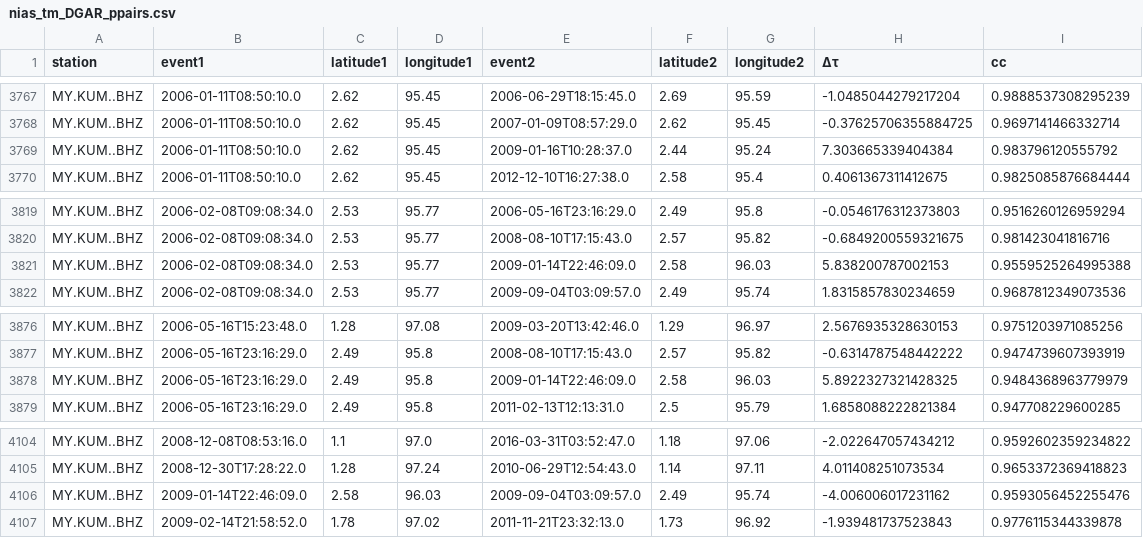
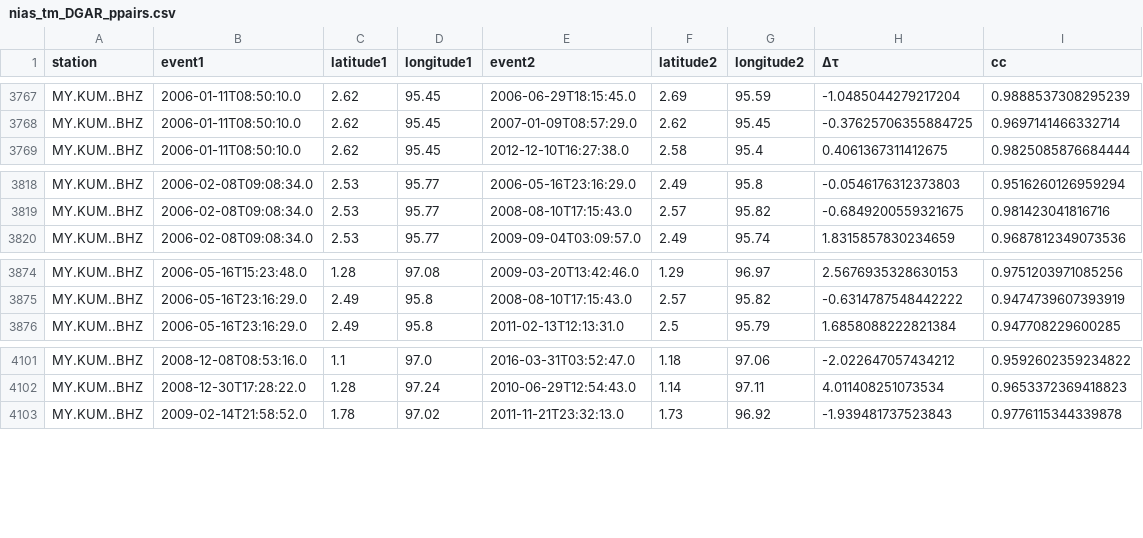
Before and after one commit to joernc/SOT, a CSV file: results/nias_tm_DGAR_ppairs.csv, drawn as a sheet; only a part is shown, gaps mark what is left out; the diff names each change by its address in the sheet, - before the commit and + after, or states it on an @@ line.

```diff
--- a/results/nias_tm_DGAR_ppairs.csv
+++ b/results/nias_tm_DGAR_ppairs.csv
-row 3769: MY.KUM..BHZ | 2006-01-11T08:50:10.0 | 2.62 | 95.45 | 2009-01-16T10:28:37.0 | 2.44 | 95.24 | 7.303665339404384 | 0.983796120555792
-row 3821: MY.KUM..BHZ | 2006-02-08T09:08:34.0 | 2.53 | 95.77 | 2009-01-14T22:46:09.0 | 2.58 | 96.03 | 5.838200787002153 | 0.9559525264995388
-row 3878: MY.KUM..BHZ | 2006-05-16T23:16:29.0 | 2.49 | 95.8 | 2009-01-14T22:46:09.0 | 2.58 | 96.03 | 5.8922327321428325 | 0.9484368963779979
-row 4106: MY.KUM..BHZ | 2009-01-14T22:46:09.0 | 2.58 | 96.03 | 2009-09-04T03:09:57.0 | 2.49 | 95.74 | -4.006006017231162 | 0.9593056452255476
```
Also changed, not shown: data/catalogs/nias_tm_DGAR_exclude.csv, data/catalogs/nias_tm_H08_exclude.csv, 14 other files.
